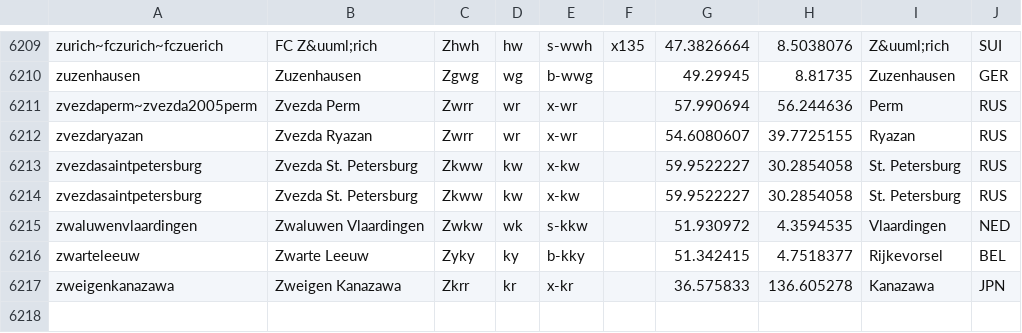
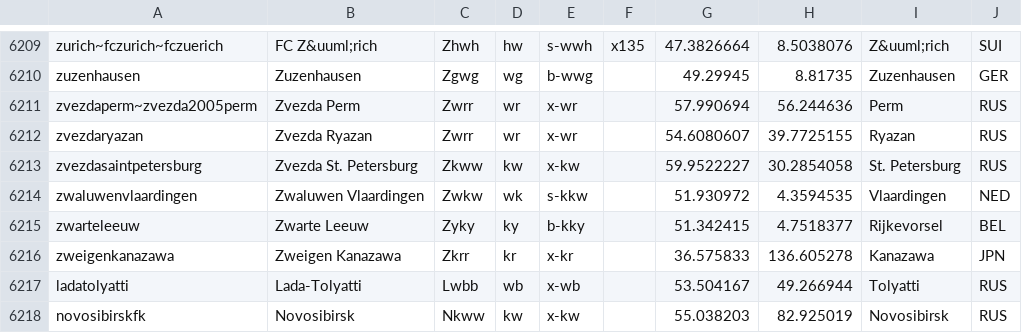
Before and after one commit to tshamilton/fitba, a CSV file: config/teams.csv, drawn as a sheet; only a part is shown, gaps mark what is left out.

Commit message:
2x Russian teams

```diff
--- a/config/teams.csv
+++ b/config/teams.csv
@@ -6213,3 +6213,2 @@ zvezdaryazan,Zvezda Ryazan,Zwrr,wr,x-wr,,54.6080607,39.7725155,Ryazan,RUS
 zvezdasaintpetersburg,Zvezda St. Petersburg,Zkww,kw,x-kw,,59.9522227,30.2854058,St. Petersburg,RUS
-zvezdasaintpetersburg,Zvezda St. Petersburg,Zkww,kw,x-kw,,59.9522227,30.2854058,St. Petersburg,RUS
 zwaluwenvlaardingen,Zwaluwen Vlaardingen,Zwkw,wk,s-kkw,,51.930972,4.3594535,Vlaardingen,NED
@@ -6217 +6216,3 @@ zwarteleeuw,Zwarte Leeuw,Zyky,ky,b-kky,,51.342415,4.7518377,Rijkevorsel,BEL
 zweigenkanazawa,Zweigen Kanazawa,Zkrr,kr,x-kr,,36.575833,136.605278,Kanazawa,JPN
+ladatolyatti,Lada-Tolyatti,Lwbb,wb,x-wb,,53.504167,49.266944,Tolyatti,RUS
+novosibirskfk,Novosibirsk,Nkww,kw,x-kw,,55.038203,82.925019,Novosibirsk,RUS
```
